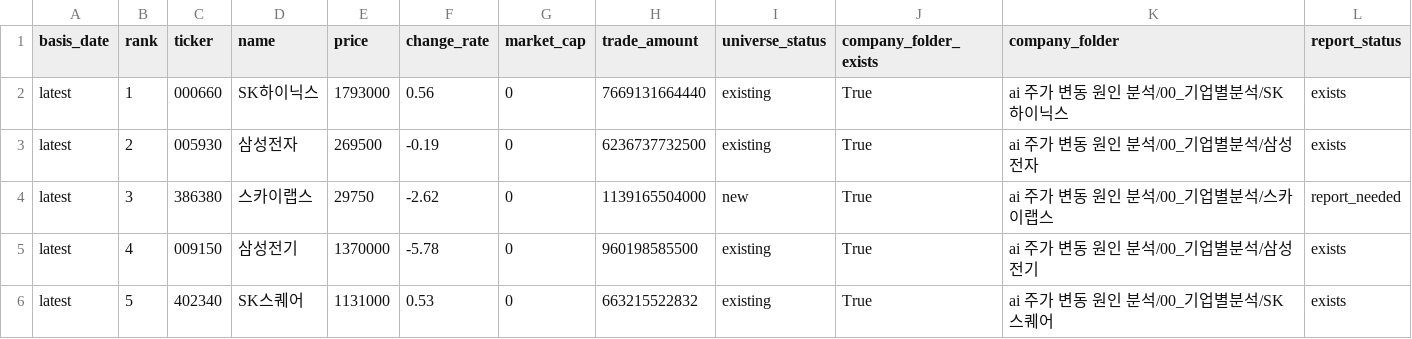
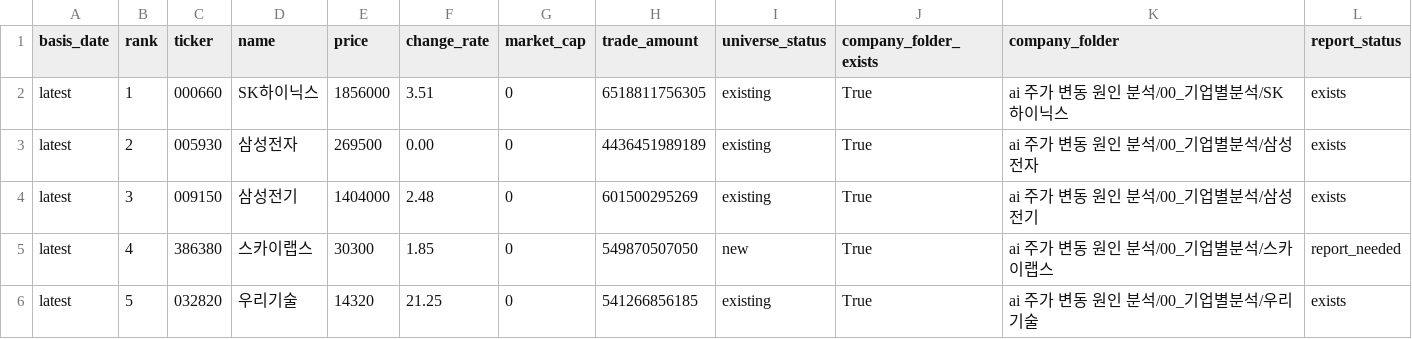
Before and after one commit to Lee-D-S/stock-signal-lab, a CSV file: ai 주가 변동 원인 분석/07_전략신호/00_유니버스/거래대금_상위_유니버스.csv, drawn as a sheet; only a part is shown; the diff covers the shown part only.

```diff
--- a/ai 주가 변동 원인 분석/07_전략신호/00_유니버스/거래대금_상위_유니버스.csv
+++ b/ai 주가 변동 원인 분석/07_전략신호/00_유니버스/거래대금_상위_유니버스.csv
@@ -1,6 +1,6 @@
 basis_date,rank,ticker,name,price,change_rate,market_cap,trade_amount,universe_status,company_folder_exists,company_folder,report_status
-latest,1,000660,SK하이닉스,1793000,0.56,0,7669131664440,existing,True,ai 주가 변동 원인 분석/00_기업별분석/SK하이닉스,exists
-latest,2,005930,삼성전자,269500,-0.19,0,6236737732500,existing,True,ai 주가 변동 원인 분석/00_기업별분석/삼성전자,exists
-latest,3,386380,스카이랩스,29750,-2.62,0,1139165504000,new,True,ai 주가 변동 원인 분석/00_기업별분석/스카이랩스,report_needed
-latest,4,009150,삼성전기,1370000,-5.78,0,960198585500,existing,True,ai 주가 변동 원인 분석/00_기업별분석/삼성전기,exists
-latest,5,402340,SK스퀘어,1131000,0.53,0,663215522832,existing,True,ai 주가 변동 원인 분석/00_기업별분석/SK스퀘어,exists
+latest,1,000660,SK하이닉스,1856000,3.51,0,6518811756305,existing,True,ai 주가 변동 원인 분석/00_기업별분석/SK하이닉스,exists
+latest,2,005930,삼성전자,269500,0.00,0,4436451989189,existing,True,ai 주가 변동 원인 분석/00_기업별분석/삼성전자,exists
+latest,3,009150,삼성전기,1404000,2.48,0,601500295269,existing,True,ai 주가 변동 원인 분석/00_기업별분석/삼성전기,exists
+latest,4,386380,스카이랩스,30300,1.85,0,549870507050,new,True,ai 주가 변동 원인 분석/00_기업별분석/스카이랩스,report_needed
+latest,5,032820,우리기술,14320,21.25,0,541266856185,existing,True,ai 주가 변동 원인 분석/00_기업별분석/우리기술,exists
```
Also changed, not shown: 170 edited cells elsewhere in this file, ai 주가 변동 원인 분석/07_전략신호/00_유니버스/거래대금_상위_누적_유니버스.csv, ai 주가 변동 원인 분석/07_전략신호/03_외국인수급/외국인순매도_연속_스캔.csv, 16 other files.
